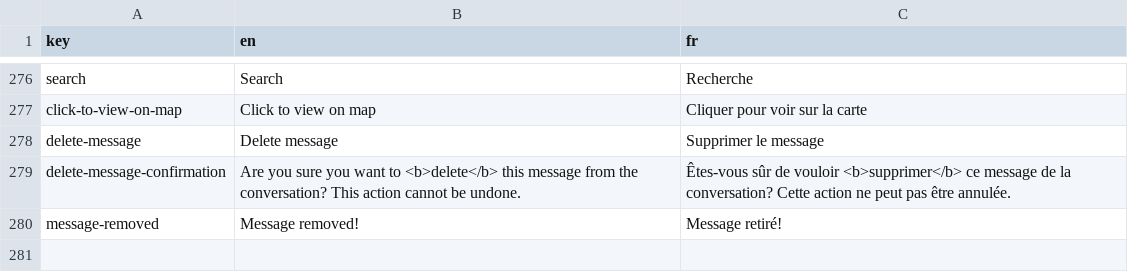
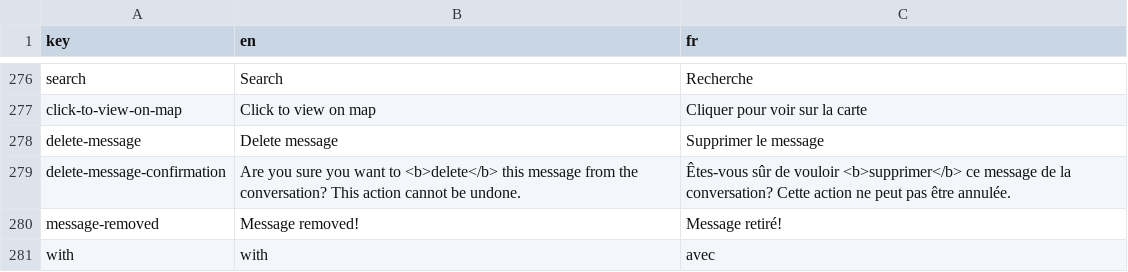
Before and after one commit to shareish/shareish, a CSV file: frontend/src/locales/translations.csv, drawn as a sheet; only a part is shown, gaps mark what is left out; the diff names each change by its address in the sheet, - before the commit and + after, or states it on an @@ line.

Commit message:
feat: added username of who you have a conversation with in conversations list + fix: removed useless api call

```diff
--- a/frontend/src/locales/translations.csv
+++ b/frontend/src/locales/translations.csv
+row 281: with | with | avec
```
Also changed, not shown: 4 other files.
